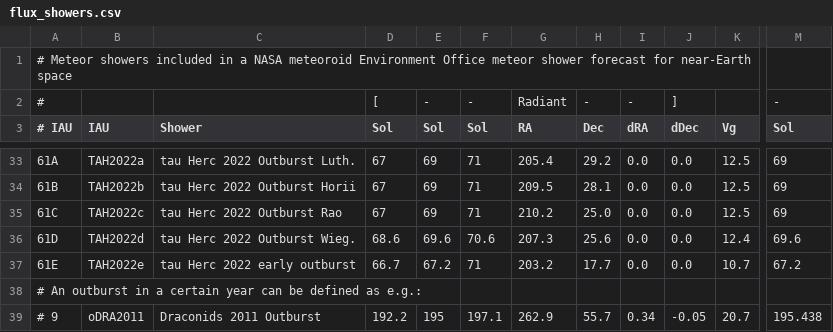
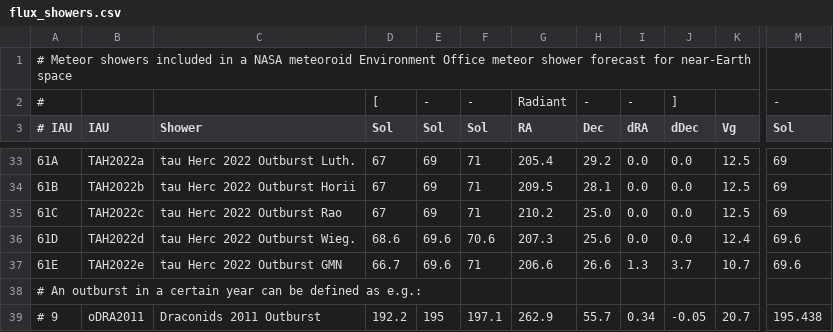
Before and after one commit to CroatianMeteorNetwork/RMS, a CSV file: share/flux_showers.csv, drawn as a sheet; only a part is shown, gaps mark what is left out; the diff names each change by its address in the sheet, - before the commit and + after, or states it on an @@ line.

Commit message:
improved shower association parameters for the tau hercs

```diff
--- a/share/flux_showers.csv
+++ b/share/flux_showers.csv
-C37 (Shower): tau Herc 2022 early outburst
+C37 (Shower): tau Herc 2022 Outburst GMN
-E37 (Sol): 67.2
+E37 (Sol): 69.6
-G37 (RA): 203.2
+G37 (RA): 206.6
-H37 (Dec): 17.7
+H37 (Dec): 26.6
-I37 (dRA): 0.0
+I37 (dRA): 1.3
-J37 (dDec): 0.0
+J37 (dDec): 3.7
-M37 (Sol): 67.2
+M37 (Sol): 69.6
```
